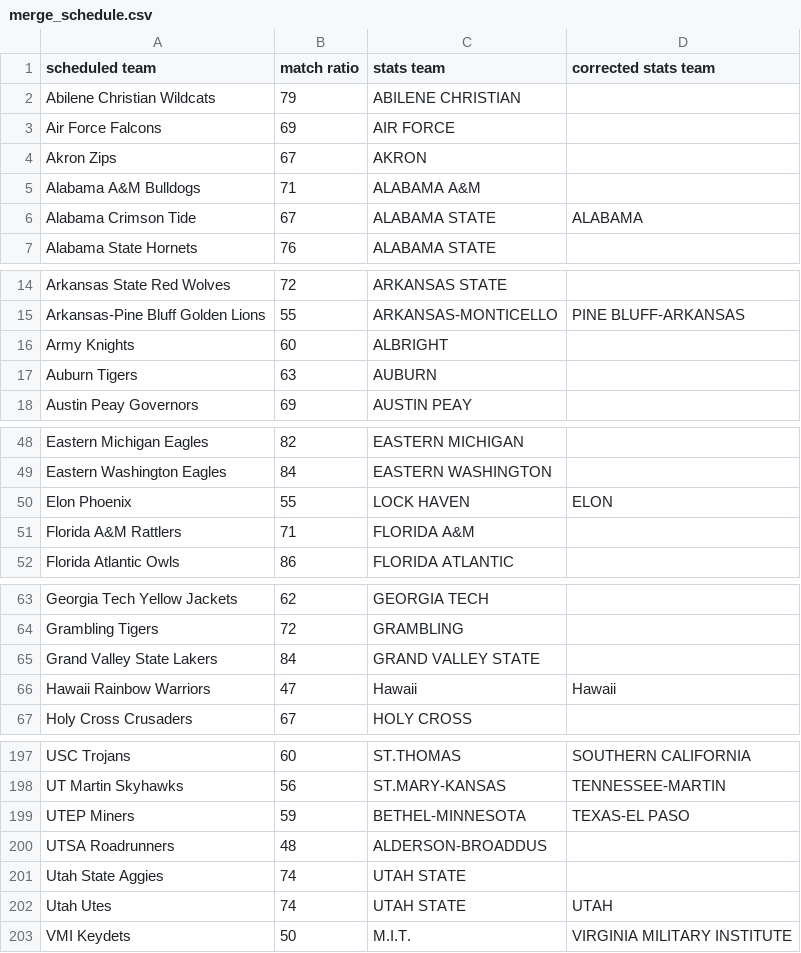
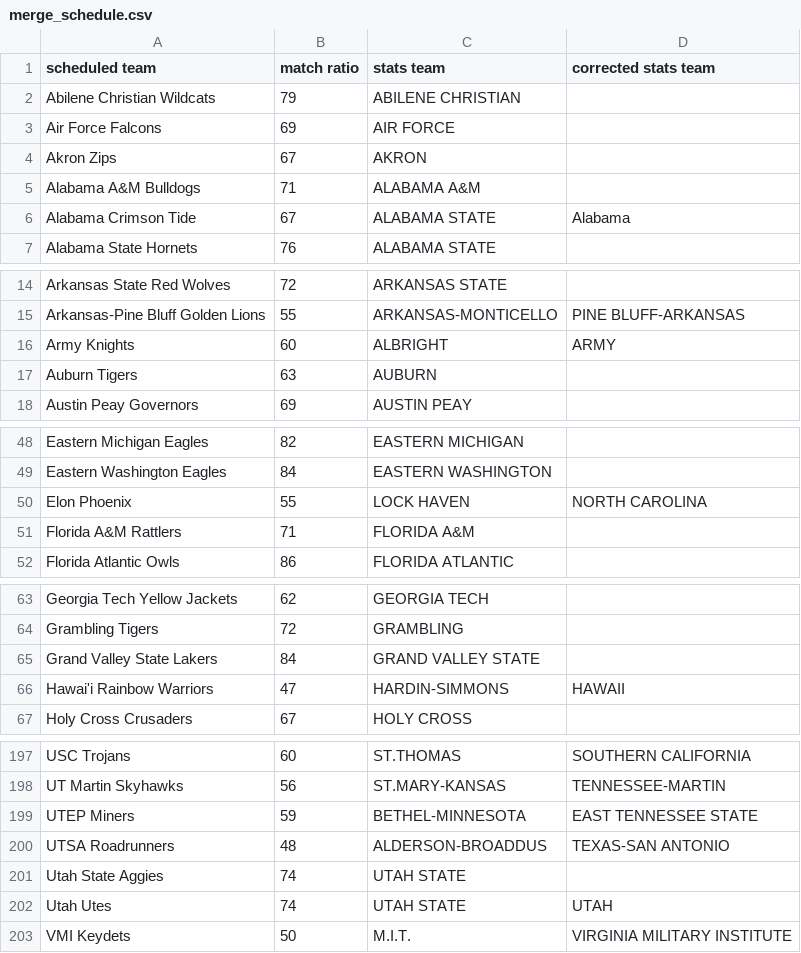
Before and after one commit to meprogrammerguy/pyBlitz, a CSV file: data/merge_schedule.csv, drawn as a sheet; only a part is shown, gaps mark what is left out; the diff covers the shown part only.

Commit message:
merge files for 2018

```diff
--- a/data/merge_schedule.csv
+++ b/data/merge_schedule.csv
@@ -5,3 +5,3 @@ Akron Zips,67,AKRON,
 Alabama A&M Bulldogs,71,ALABAMA A&M,
-Alabama Crimson Tide,67,ALABAMA STATE,ALABAMA
+Alabama Crimson Tide,67,ALABAMA STATE,Alabama
 Alabama State Hornets,76,ALABAMA STATE,
@@ -15,3 +15,3 @@ Arkansas State Red Wolves,72,ARKANSAS STATE,
 Arkansas-Pine Bluff Golden Lions,55,ARKANSAS-MONTICELLO,PINE BLUFF-ARKANSAS
-Army Knights,60,ALBRIGHT,
+Army Knights,60,ALBRIGHT,ARMY
 Auburn Tigers,63,AUBURN,
@@ -49,3 +49,3 @@ Eastern Michigan Eagles,82,EASTERN MICHIGAN,
 Eastern Washington Eagles,84,EASTERN WASHINGTON,
-Elon Phoenix,55,LOCK HAVEN,ELON
+Elon Phoenix,55,LOCK HAVEN,NORTH CAROLINA
 Florida A&M Rattlers,71,FLORIDA A&M,
@@ -65,3 +65,3 @@ Grambling Tigers,72,GRAMBLING,
 Grand Valley State Lakers,84,GRAND VALLEY STATE,
-Hawaii Rainbow Warriors,47,Hawaii,Hawaii
+Hawai'i Rainbow Warriors,47,HARDIN-SIMMONS,HAWAII
 Holy Cross Crusaders,67,HOLY CROSS,
@@ -198,4 +198,4 @@ USC Trojans,60,ST.THOMAS,SOUTHERN CALIFORNIA
 UT Martin Skyhawks,56,ST.MARY-KANSAS,TENNESSEE-MARTIN
-UTEP Miners,59,BETHEL-MINNESOTA,TEXAS-EL PASO
-UTSA Roadrunners,48,ALDERSON-BROADDUS,
+UTEP Miners,59,BETHEL-MINNESOTA,EAST TENNESSEE STATE
+UTSA Roadrunners,48,ALDERSON-BROADDUS,TEXAS-SAN ANTONIO
 Utah State Aggies,74,UTAH STATE,
```
Also changed, not shown: 6 edited cells elsewhere in this file, data/merge.csv, data/merge_abbreviation.csv, 9 other files.
